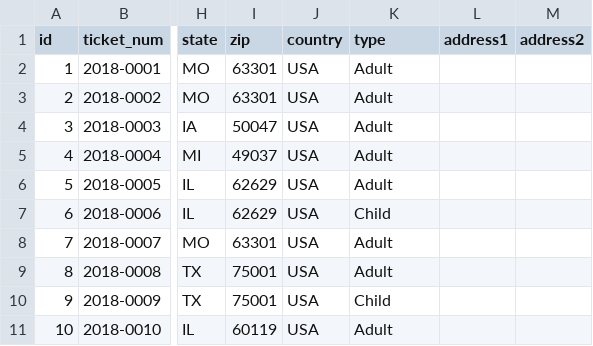
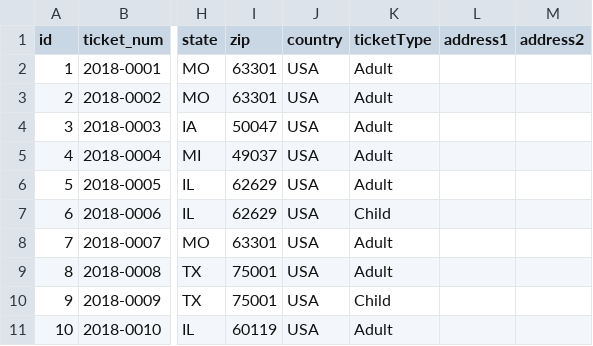
Before and after one commit to krgirard33/emberv2, a CSV file: src/main/resources/ticket_list.csv, drawn as a sheet; only a part is shown, gaps mark what is left out; the diff names each change by its address in the sheet, - before the commit and + after, or states it on an @@ line.

Commit message:
The odds and ends... ticket_list is the CSV I'd get from the ticket seller. Schema_all is a begining towards importing ticket_list into MySQL.

```diff
--- a/src/main/resources/ticket_list.csv
+++ b/src/main/resources/ticket_list.csv
-K1: type
+K1: ticketType
```
Also changed, not shown: 1 other file.
